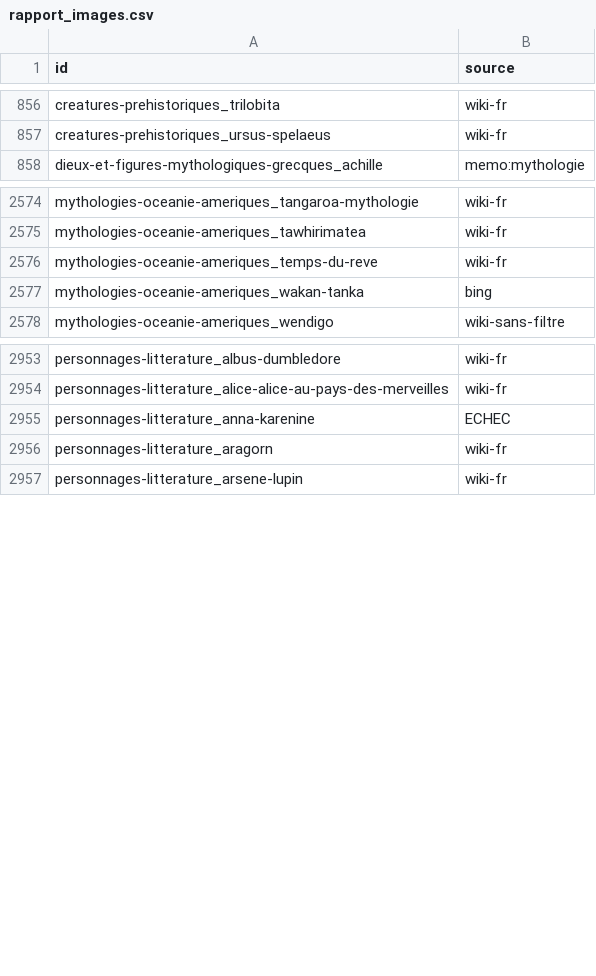
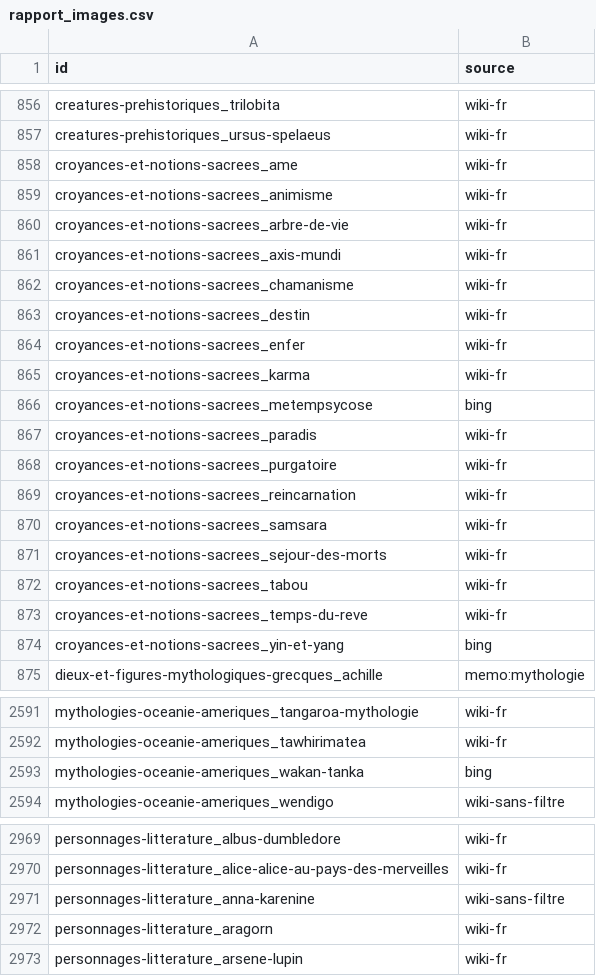
Before and after one commit to Blinytz/wikideck, a CSV file: build/rapport_images.csv, drawn as a sheet; only a part is shown, gaps mark what is left out.

```diff
--- a/build/rapport_images.csv
+++ b/build/rapport_images.csv
@@ -857,2 +857,19 @@ creatures-prehistoriques_trilobita;wiki-fr
 creatures-prehistoriques_ursus-spelaeus;wiki-fr
+croyances-et-notions-sacrees_ame;wiki-fr
+croyances-et-notions-sacrees_animisme;wiki-fr
+croyances-et-notions-sacrees_arbre-de-vie;wiki-fr
+croyances-et-notions-sacrees_axis-mundi;wiki-fr
+croyances-et-notions-sacrees_chamanisme;wiki-fr
+croyances-et-notions-sacrees_destin;wiki-fr
+croyances-et-notions-sacrees_enfer;wiki-fr
+croyances-et-notions-sacrees_karma;wiki-fr
+croyances-et-notions-sacrees_metempsycose;bing
+croyances-et-notions-sacrees_paradis;wiki-fr
+croyances-et-notions-sacrees_purgatoire;wiki-fr
+croyances-et-notions-sacrees_reincarnation;wiki-fr
+croyances-et-notions-sacrees_samsara;wiki-fr
+croyances-et-notions-sacrees_sejour-des-morts;wiki-fr
+croyances-et-notions-sacrees_tabou;wiki-fr
+croyances-et-notions-sacrees_temps-du-reve;wiki-fr
+croyances-et-notions-sacrees_yin-et-yang;bing
 dieux-et-figures-mythologiques-grecques_achille;memo:mythologie
@@ -2575,3 +2592,2 @@ mythologies-oceanie-ameriques_tangaroa-mythologie;wiki-fr
 mythologies-oceanie-ameriques_tawhirimatea;wiki-fr
-mythologies-oceanie-ameriques_temps-du-reve;wiki-fr
 mythologies-oceanie-ameriques_wakan-tanka;bing
@@ -2954,3 +2970,3 @@ personnages-litterature_albus-dumbledore;wiki-fr
 personnages-litterature_alice-alice-au-pays-des-merveilles;wiki-fr
-personnages-litterature_anna-karenine;ECHEC
+personnages-litterature_anna-karenine;wiki-sans-filtre
 personnages-litterature_aragorn;wiki-fr
```
Also changed, not shown: 47 other files.
